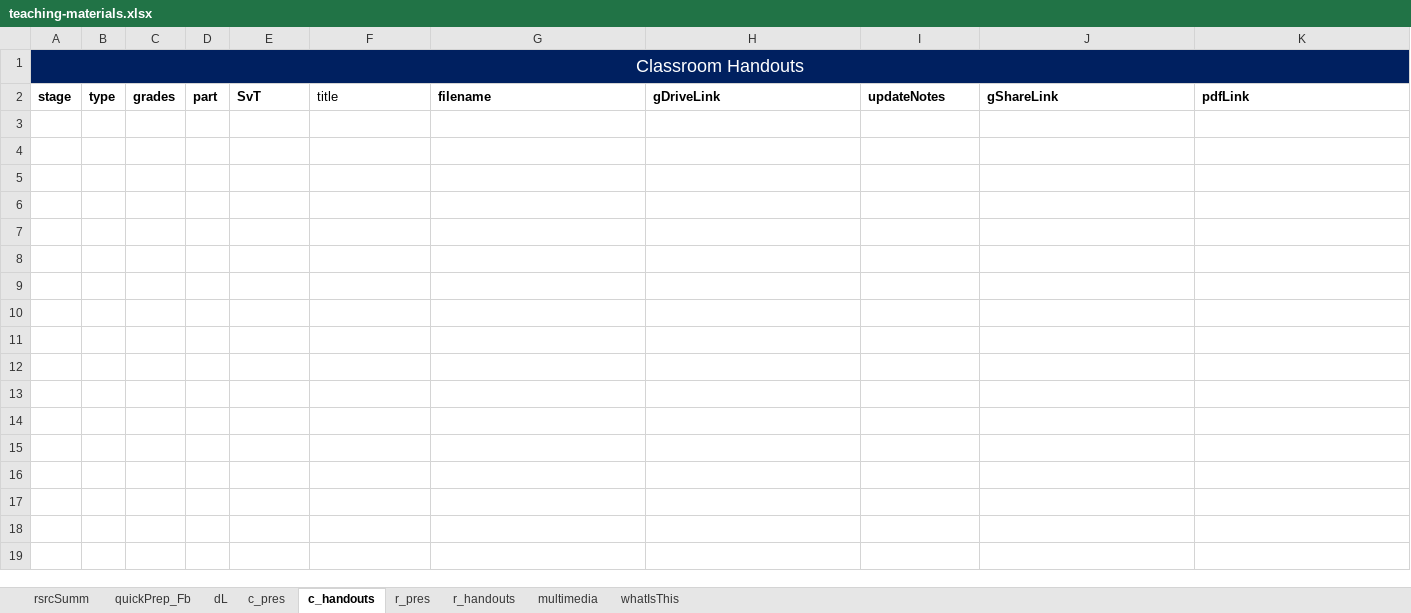
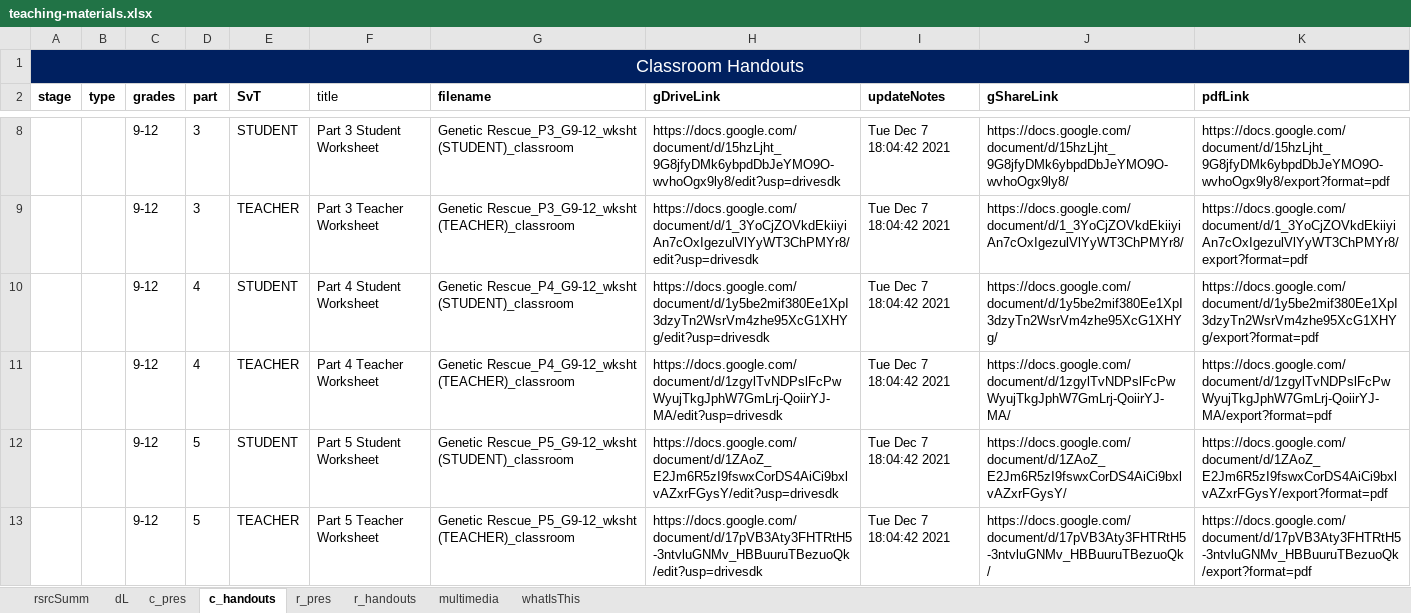
Before and after one commit to galacticpolymath/geneticRescue_sci, an Excel workbook: meta/teaching-materials.xlsx, sheet c_handouts, drawn as a sheet; only a part is shown, gaps mark what is left out; values as stored, in another font and other column widths than the file's, no borders; charts and pictures and conditional formats not drawn; the diff covers the shown part only; the diff names each change by its address in the sheet, - before the commit and + after, or states it on an @@ line.

```diff
--- a/meta/teaching-materials.xlsx (sheet c_handouts)
+++ b/meta/teaching-materials.xlsx (sheet c_handouts)
-sheet tab: quickPrep_Fb
+row 8:  |  | 9-12 | 3 | STUDENT | Part 3 Student Worksheet | Genetic Rescue_P3_G9-12_wksht (STUDENT)_classroom | https://docs.google.com/document/d/15hzLjht_9G8jfyDMk6ybpdDbJeYMO9O-wvhoOgx9ly8/edit?usp=drivesdk | Tue Dec 7 18:04:42 2021 | https://docs.google.com/document/d/15hzLjht_9G8jfyDMk6ybpdDbJeYMO9O-wvhoOgx9ly8/ | https://docs.google.com/document/d/15hzLjht_9G8jfyDMk6ybpdDbJeYMO9O-wvhoOgx9ly8/export?format=pdf
+row 9:  |  | 9-12 | 3 | TEACHER | Part 3 Teacher Worksheet | Genetic Rescue_P3_G9-12_wksht (TEACHER)_classroom | https://docs.google.com/document/d/1_3YoCjZOVkdEkiiyiAn7cOxIgezulVlYyWT3ChPMYr8/edit?usp=drivesdk | Tue Dec 7 18:04:42 2021 | https://docs.google.com/document/d/1_3YoCjZOVkdEkiiyiAn7cOxIgezulVlYyWT3ChPMYr8/ | https://docs.google.com/document/d/1_3YoCjZOVkdEkiiyiAn7cOxIgezulVlYyWT3ChPMYr8/export?format=pdf
+row 10:  |  | 9-12 | 4 | STUDENT | Part 4 Student Worksheet | Genetic Rescue_P4_G9-12_wksht (STUDENT)_classroom | https://docs.google.com/document/d/1y5be2mif380Ee1XpI3dzyTn2WsrVm4zhe95XcG1XHYg/edit?usp=drivesdk | Tue Dec 7 18:04:42 2021 | https://docs.google.com/document/d/1y5be2mif380Ee1XpI3dzyTn2WsrVm4zhe95XcG1XHYg/ | https://docs.google.com/document/d/1y5be2mif380Ee1XpI3dzyTn2WsrVm4zhe95XcG1XHYg/export?format=pdf
+row 11:  |  | 9-12 | 4 | TEACHER | Part 4 Teacher Worksheet | Genetic Rescue_P4_G9-12_wksht (TEACHER)_classroom | https://docs.google.com/document/d/1zgylTvNDPslFcPwWyujTkgJphW7GmLrj-QoiirYJ-MA/edit?usp=drivesdk | Tue Dec 7 18:04:42 2021 | https://docs.google.com/document/d/1zgylTvNDPslFcPwWyujTkgJphW7GmLrj-QoiirYJ-MA/ | https://docs.google.com/document/d/1zgylTvNDPslFcPwWyujTkgJphW7GmLrj-QoiirYJ-MA/export?format=pdf
+row 12:  |  | 9-12 | 5 | STUDENT | Part 5 Student Worksheet | Genetic Rescue_P5_G9-12_wksht (STUDENT)_classroom | https://docs.google.com/document/d/1ZAoZ_E2Jm6R5zI9fswxCorDS4AiCi9bxlvAZxrFGysY/edit?usp=drivesdk | Tue Dec 7 18:04:42 2021 | https://docs.google.com/document/d/1ZAoZ_E2Jm6R5zI9fswxCorDS4AiCi9bxlvAZxrFGysY/ | https://docs.google.com/document/d/1ZAoZ_E2Jm6R5zI9fswxCorDS4AiCi9bxlvAZxrFGysY/export?format=pdf
+row 13:  |  | 9-12 | 5 | TEACHER | Part 5 Teacher Worksheet | Genetic Rescue_P5_G9-12_wksht (TEACHER)_classroom | https://docs.google.com/document/d/17pVB3Aty3FHTRtH5-3ntvluGNMv_HBBuuruTBezuoQk/edit?usp=drivesdk | Tue Dec 7 18:04:42 2021 | https://docs.google.com/document/d/17pVB3Aty3FHTRtH5-3ntvluGNMv_HBBuuruTBezuoQk/ | https://docs.google.com/document/d/17pVB3Aty3FHTRtH5-3ntvluGNMv_HBBuuruTBezuoQk/export?format=pdf
```
Also changed, not shown: 5 added rows elsewhere in this sheet, sheet multimedia, sheet rsrcSumm, sheet c_pres, sheet dL, charts or pictures, meta/acknowledgments.xlsx, meta/version-info.xlsx, 36 other files.
